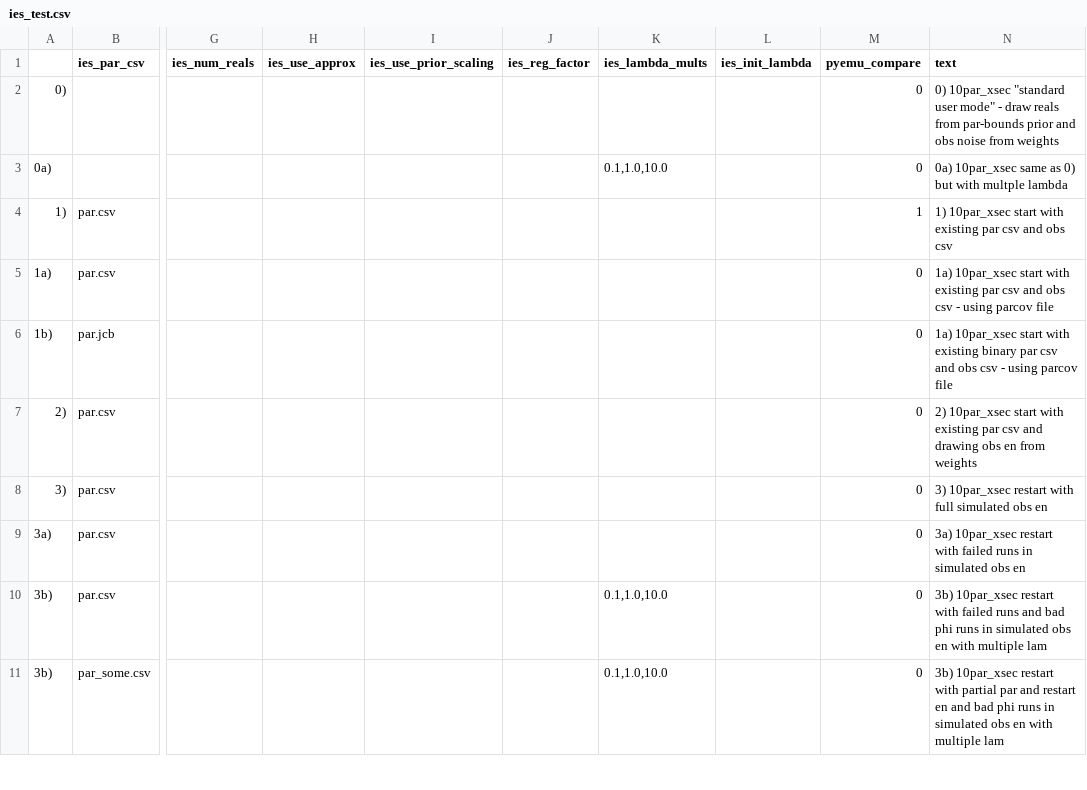
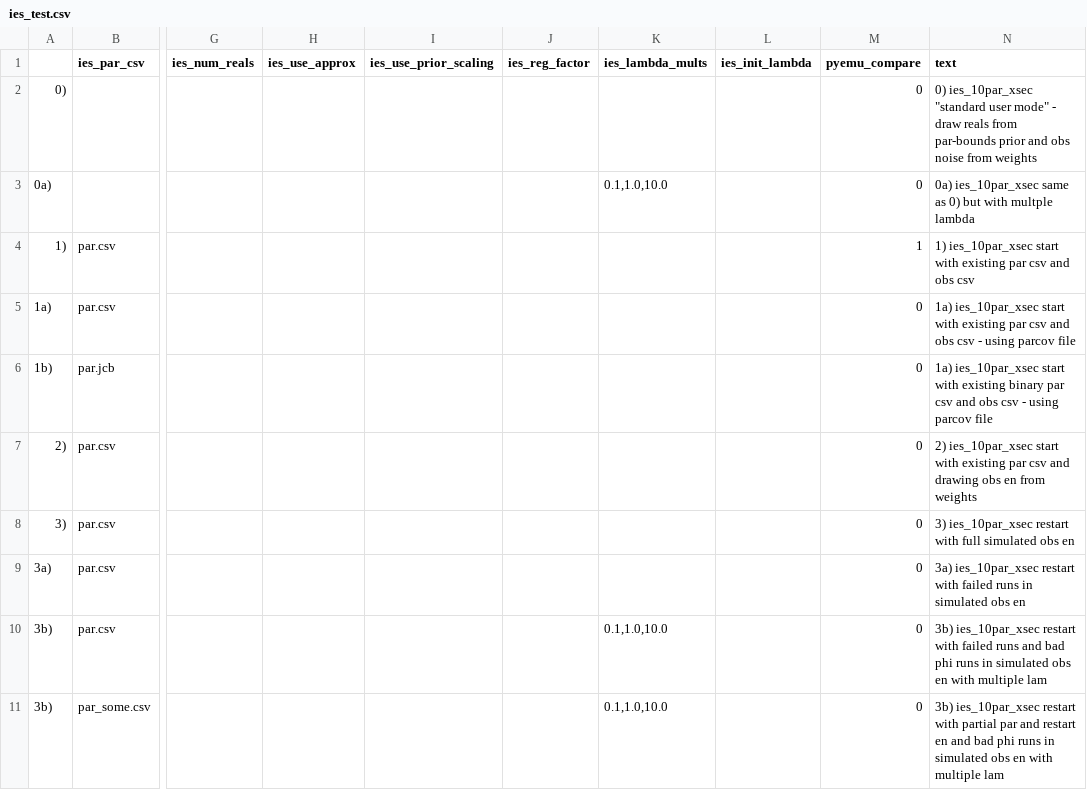
Before and after one commit to dwelter/pestpp, a CSV file: benchmarks/ies_test.csv, drawn as a sheet; only a part is shown, gaps mark what is left out; the diff covers the shown part only; the diff names each change by its address in the sheet, - before the commit and + after, or states it on an @@ line.

```diff
--- a/benchmarks/ies_test.csv
+++ b/benchmarks/ies_test.csv
-N2 (text): 0) 10par_xsec "standard user…
+N2 (text): 0) ies_10par_xsec "standard user…
-N3 (text): 0a) 10par_xsec same as…
+N3 (text): 0a) ies_10par_xsec same as…
-N4 (text): 1) 10par_xsec start with…
+N4 (text): 1) ies_10par_xsec start with…
-N5 (text): 1a) 10par_xsec start with…
+N5 (text): 1a) ies_10par_xsec start with…
-N6 (text): 1a) 10par_xsec start with…
+N6 (text): 1a) ies_10par_xsec start with…
-N7 (text): 2) 10par_xsec start with…
+N7 (text): 2) ies_10par_xsec start with…
-N8 (text): 3) 10par_xsec restart with…
+N8 (text): 3) ies_10par_xsec restart with…
-N9 (text): 3a) 10par_xsec restart with…
+N9 (text): 3a) ies_10par_xsec restart with…
-N10 (text): 3b) 10par_xsec restart with…
+N10 (text): 3b) ies_10par_xsec restart with…
-N11 (text): 3b) 10par_xsec restart with…
+N11 (text): 3b) ies_10par_xsec restart with…
```
Also changed, not shown: 9 edited cells elsewhere in this file, 1 other file.
